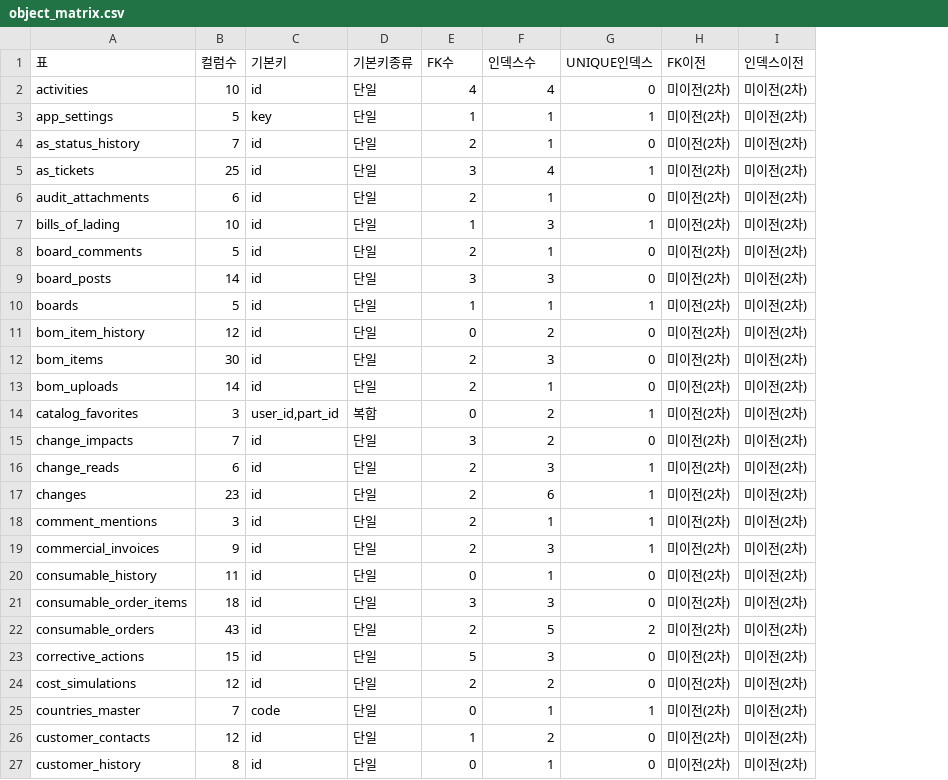
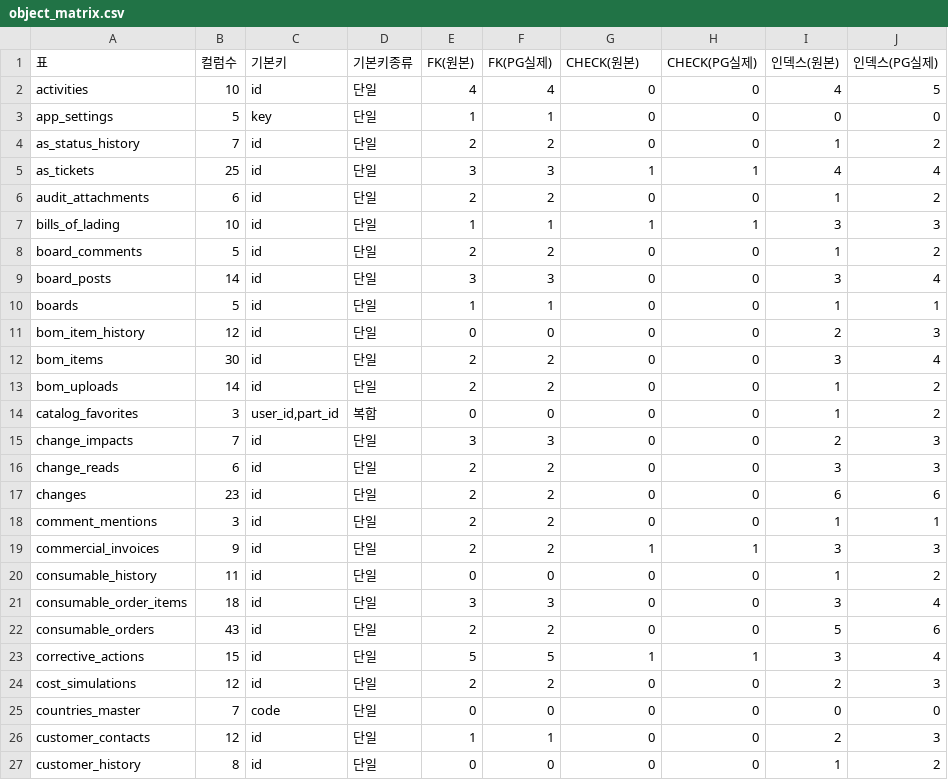
Before and after one commit to top00151-commits/claude_code, a CSV file: KNK업무시스템구축/01_HAIST_WORKS/deploy/wp02_migration/results/object_matrix.csv, drawn as a sheet; only a part is shown; removed rows and columns are numbered as before the commit, all else as after; the diff covers the shown part only; the diff names each change by its address in the sheet, - before the commit and + after, or states it on an @@ line.

```diff
--- a/KNK업무시스템구축/01_HAIST_WORKS/deploy/wp02_migration/results/object_matrix.csv
+++ b/KNK업무시스템구축/01_HAIST_WORKS/deploy/wp02_migration/results/object_matrix.csv
-column H (FK이전), rows 2-27: all 미이전(2차)
-column I (인덱스이전), rows 2-27: all 미이전(2차)
+column H (CHECK(PG실제)), rows 2-27: 0 | 0 | 0 | 1 | 0 | 1 | 0 | 0 | 0 | 0 | 0 | 0 | 0 | 0 | 0 | 0 | 0 | 1 | 0 | 0 | 0 | 1 | 0 | 0 | 0 | 0
+column I (인덱스(원본)), rows 2-27: 4 | 0 | 1 | 4 | 1 | 3 | 1 | 3 | 1 | 2 | 3 | 1 | 1 | 2 | 3 | 6 | 1 | 3 | 1 | 3 | 5 | 3 | 2 | 0 | 2 | 1
+column J (인덱스(PG실제)), rows 2-27: 5 | 0 | 2 | 4 | 2 | 3 | 2 | 4 | 1 | 3 | 4 | 2 | 2 | 3 | 3 | 6 | 1 | 3 | 2 | 4 | 6 | 4 | 3 | 0 | 3 | 2
-E1: FK수
+E1: FK(원본)
-F1: 인덱스수
+F1: FK(PG실제)
-G1: UNIQUE인덱스
+G1: CHECK(원본)
-G3 (CHECK(원본)): 1
+G3 (CHECK(원본)): 0
-F4 (FK(PG실제)): 1
+F4 (FK(PG실제)): 2
-F5 (FK(PG실제)): 4
+F5 (FK(PG실제)): 3
-F6 (FK(PG실제)): 1
+F6 (FK(PG실제)): 2
-F7 (FK(PG실제)): 3
+F7 (FK(PG실제)): 1
-F8 (FK(PG실제)): 1
+F8 (FK(PG실제)): 2
-G10 (CHECK(원본)): 1
+G10 (CHECK(원본)): 0
-F11 (FK(PG실제)): 2
+F11 (FK(PG실제)): 0
-F12 (FK(PG실제)): 3
+F12 (FK(PG실제)): 2
-F13 (FK(PG실제)): 1
+F13 (FK(PG실제)): 2
-F14 (FK(PG실제)): 2
+F14 (FK(PG실제)): 0
-G14 (CHECK(원본)): 1
+G14 (CHECK(원본)): 0
-F15 (FK(PG실제)): 2
+F15 (FK(PG실제)): 3
-F16 (FK(PG실제)): 3
+F16 (FK(PG실제)): 2
-G16:G18 (CHECK(원본)): 1
+G16:G18 (CHECK(원본)): 0
-F17 (FK(PG실제)): 6
+F17 (FK(PG실제)): 2
-F18 (FK(PG실제)): 1
+F18 (FK(PG실제)): 2
-F19 (FK(PG실제)): 3
+F19 (FK(PG실제)): 2
-F20 (FK(PG실제)): 1
+F20 (FK(PG실제)): 0
-F22 (FK(PG실제)): 5
+F22 (FK(PG실제)): 2
-G22 (CHECK(원본)): 2
+G22 (CHECK(원본)): 0
-F23 (FK(PG실제)): 3
+F23 (FK(PG실제)): 5
-G23 (CHECK(원본)): 0
+G23 (CHECK(원본)): 1
-F25 (FK(PG실제)): 1
+F25 (FK(PG실제)): 0
-G25 (CHECK(원본)): 1
+G25 (CHECK(원본)): 0
-F26 (FK(PG실제)): 2
+F26 (FK(PG실제)): 1
-F27 (FK(PG실제)): 1
+F27 (FK(PG실제)): 0
```
Also changed, not shown: 136 edited cells elsewhere in this file, KNK업무시스템구축/01_HAIST_WORKS/deploy/wp02_migration/results/cleaned.csv, KNK업무시스템구축/01_HAIST_WORKS/deploy/wp02_migration/results/mismatch_proof.csv, 5 other files.
